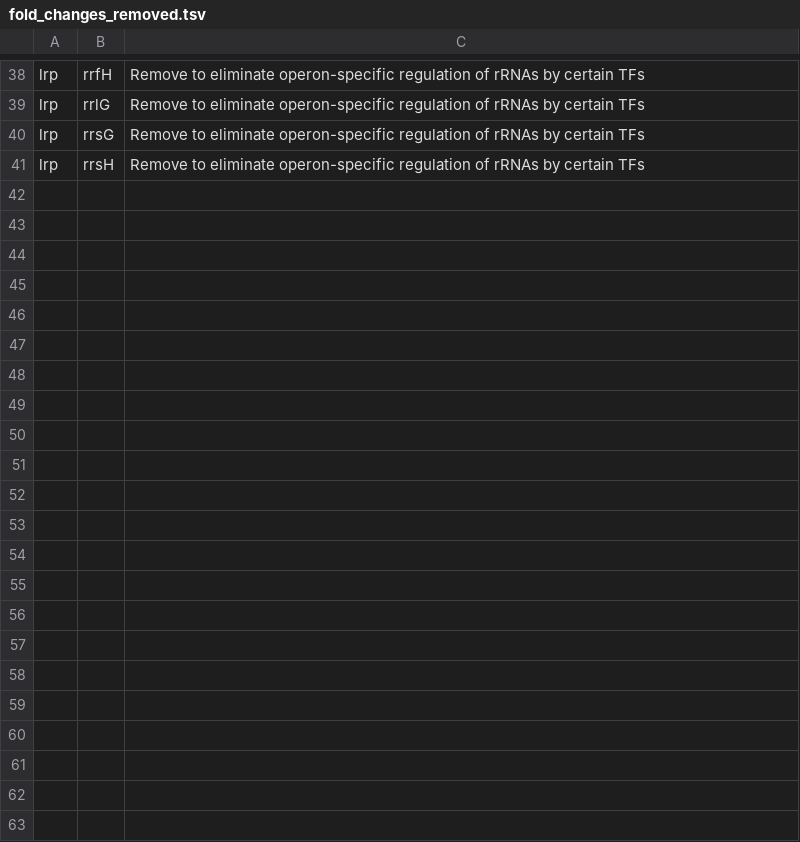
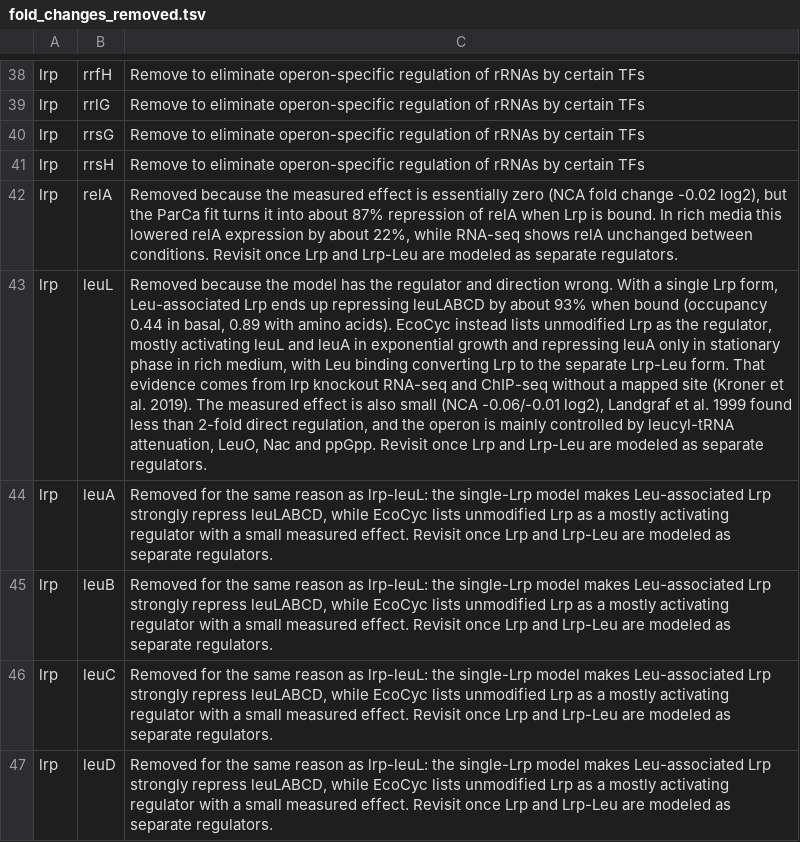
Before and after one commit to CovertLab/vEcoli, a TSV file: reconstruction/ecoli/flat/fold_changes_removed.tsv, drawn as a sheet; only a part is shown, gaps mark what is left out; the diff names each change by its address in the sheet, - before the commit and + after, or states it on an @@ line.

Commit message:
Remove Lrp regulation of relA and leuLABCD

```diff
--- a/reconstruction/ecoli/flat/fold_changes_removed.tsv
+++ b/reconstruction/ecoli/flat/fold_changes_removed.tsv
+row 42: lrp | relA | Removed because the measured effect is essentially zero (NCA fold change -0.02 log2), but the ParCa fit turns it into about 87% repression of relA when Lrp is bound. In rich media this lowered relA expression by about 22%, while RNA-seq shows relA unchanged between conditions. Revisit once Lrp and Lrp-Leu are modeled as separate regulators.
+row 43: lrp | leuL | Removed because the model has the regulator and direction wrong. With a single Lrp form, Leu-associated Lrp ends up repressing leuLABCD by about 93% when bound (occupancy 0.44 in basal, 0.89 with amino acids). EcoCyc instead lists unmodified Lrp as the regulator, mostly activating leuL and leuA in exponential growth and repressing leuA only in stationary phase in rich medium, with Leu binding converting Lrp to the separate Lrp-Leu form. That evidence comes from lrp knockout RNA-seq and ChIP-seq without a mapped site (Kroner et al. 2019). The measured effect is also small (NCA -0.06/-0.01 log2), Landgraf et al. 1999 found less than 2-fold direct regulation, and the operon is mainly controlled by leucyl-tRNA attenuation, LeuO, Nac and ppGpp. Revisit once Lrp and Lrp-Leu are modeled as separate regulators.
+row 44: lrp | leuA | Removed for the same reason as lrp-leuL: the single-Lrp model makes Leu-associated Lrp strongly repress leuLABCD, while EcoCyc lists unmodified Lrp as a mostly activating regulator with a small measured effect. Revisit once Lrp and Lrp-Leu are modeled as separate regulators.
+row 45: lrp | leuB | Removed for the same reason as lrp-leuL: the single-Lrp model makes Leu-associated Lrp strongly repress leuLABCD, while EcoCyc lists unmodified Lrp as a mostly activating regulator with a small measured effect. Revisit once Lrp and Lrp-Leu are modeled as separate regulators.
+row 46: lrp | leuC | Removed for the same reason as lrp-leuL: the single-Lrp model makes Leu-associated Lrp strongly repress leuLABCD, while EcoCyc lists unmodified Lrp as a mostly activating regulator with a small measured effect. Revisit once Lrp and Lrp-Leu are modeled as separate regulators.
+row 47: lrp | leuD | Removed for the same reason as lrp-leuL: the single-Lrp model makes Leu-associated Lrp strongly repress leuLABCD, while EcoCyc lists unmodified Lrp as a mostly activating regulator with a small measured effect. Revisit once Lrp and Lrp-Leu are modeled as separate regulators.
```
